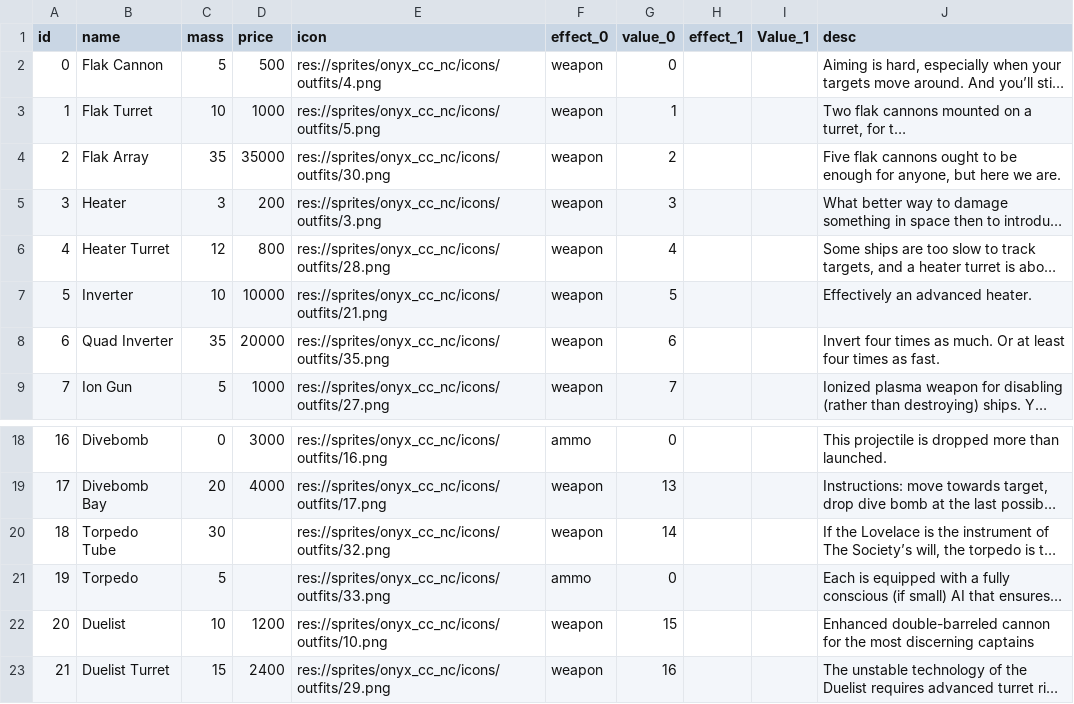
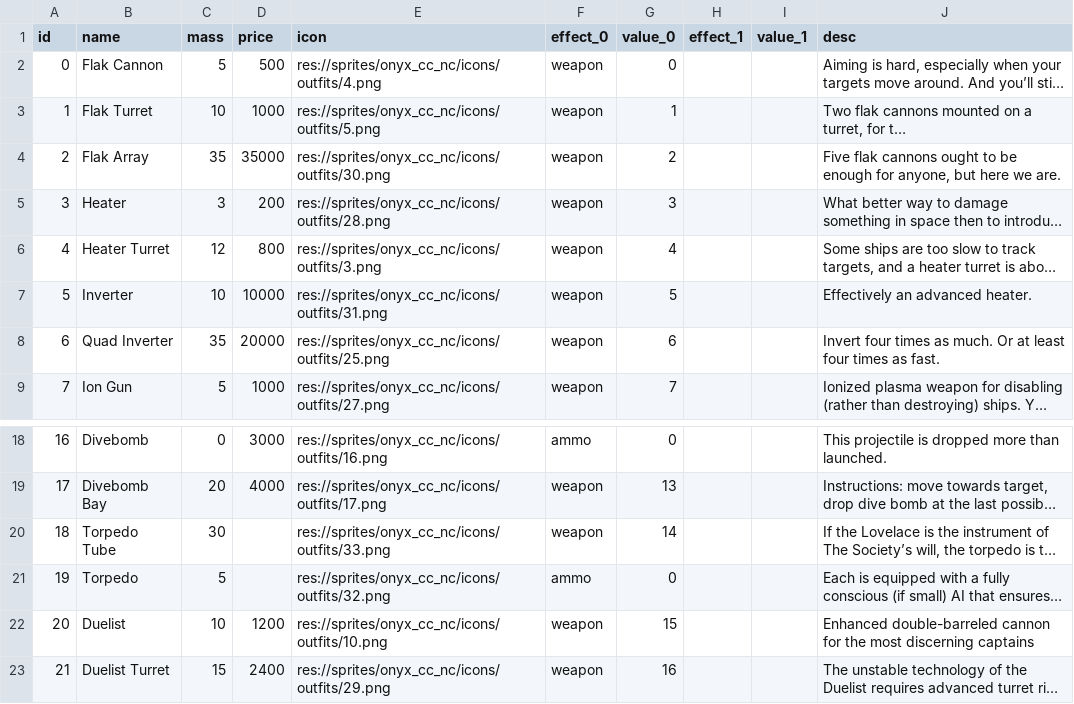
Before and after one commit to EamonnMR/mpevmvp, a CSV file: data/upgrades.csv, drawn as a sheet; only a part is shown, gaps mark what is left out; long unchanged cells end in …; the diff names each change by its address in the sheet, - before the commit and + after, or states it on an @@ line.

```diff
--- a/data/upgrades.csv
+++ b/data/upgrades.csv
-I1: Value_1
+I1: value_1
-E5 (icon): res://sprites/onyx_cc_nc/icons/outfits/3.png
+E5 (icon): res://sprites/onyx_cc_nc/icons/outfits/28.png
-E6 (icon): res://sprites/onyx_cc_nc/icons/outfits/28.png
+E6 (icon): res://sprites/onyx_cc_nc/icons/outfits/3.png
-E7 (icon): res://sprites/onyx_cc_nc/icons/outfits/21.png
+E7 (icon): res://sprites/onyx_cc_nc/icons/outfits/31.png
-E8 (icon): res://sprites/onyx_cc_nc/icons/outfits/35.png
+E8 (icon): res://sprites/onyx_cc_nc/icons/outfits/25.png
-E20 (icon): res://sprites/onyx_cc_nc/icons/outfits/32.png
+E20 (icon): res://sprites/onyx_cc_nc/icons/outfits/33.png
-E21 (icon): res://sprites/onyx_cc_nc/icons/outfits/33.png
+E21 (icon): res://sprites/onyx_cc_nc/icons/outfits/32.png
```
Also changed, not shown: 2 other files.
